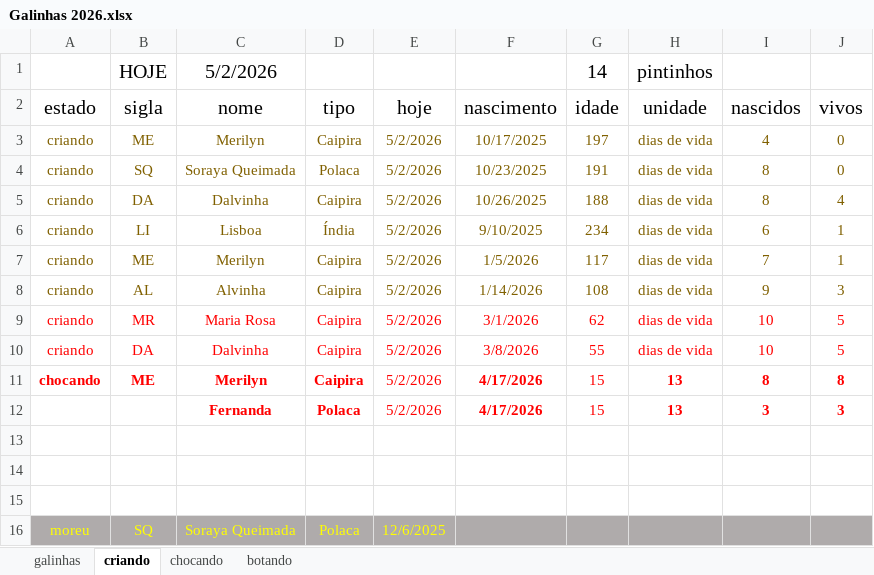
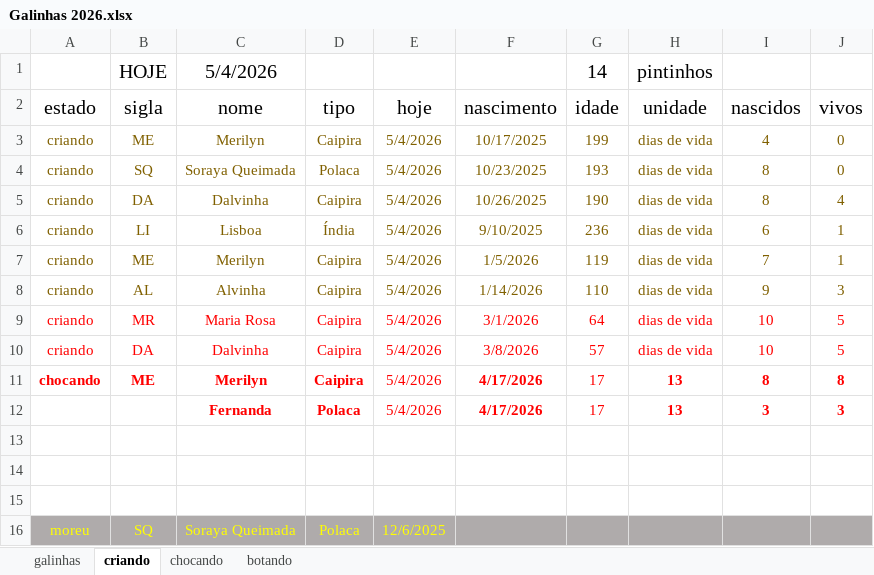
Before and after one commit to HumbertoEliaSoares01/BichosDeCasa, an Excel workbook: Galinhas/Galinhas 2026.xlsx, sheet criando, drawn as a sheet; values as stored, in another font and other column widths than the file's, no borders; the diff names each change by its address in the sheet, - before the commit and + after, or states it on an @@ line.

```diff
--- a/Galinhas/Galinhas 2026.xlsx (sheet criando)
+++ b/Galinhas/Galinhas 2026.xlsx (sheet criando)
-C1 (nome): 5/2/2026
+C1 (nome): 5/4/2026
-E3:E12 (hoje): 5/2/2026
+E3:E12 (hoje): 5/4/2026
-G3 (idade): 197
+G3 (idade): 199
-G4 (idade): 191
+G4 (idade): 193
-G5 (idade): 188
+G5 (idade): 190
-G6 (idade): 234
+G6 (idade): 236
-G7 (idade): 117
+G7 (idade): 119
-G8 (idade): 108
+G8 (idade): 110
-G9 (idade): 62
+G9 (idade): 64
-G10 (idade): 55
+G10 (idade): 57
-G11:G12 (idade): 15
+G11:G12 (idade): 17
```
Also changed, not shown: sheet galinhas, sheet chocando, sheet botando.
